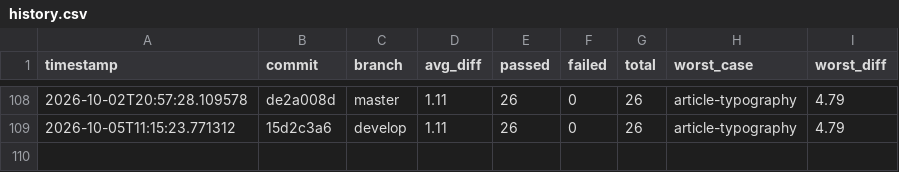
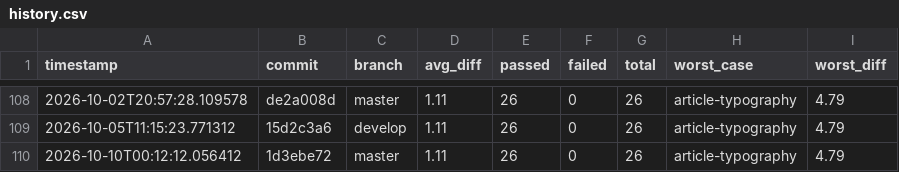
Before and after one commit to hiwavebrowser/hiwave-macos, a CSV file: metrics/history.csv, drawn as a sheet; only a part is shown, gaps mark what is left out.

```diff
--- a/metrics/history.csv
+++ b/metrics/history.csv
@@ -109 +109,2 @@ timestamp,commit,branch,avg_diff,passed,failed,total,worst_case,worst_diff
 2026-10-05T11:15:23.771312,15d2c3a6,develop,1.11,26,0,26,article-typography,4.79
+2026-10-10T00:12:12.056412,1d3ebe72,master,1.11,26,0,26,article-typography,4.79
```
Also changed, not shown: 2 other files.
